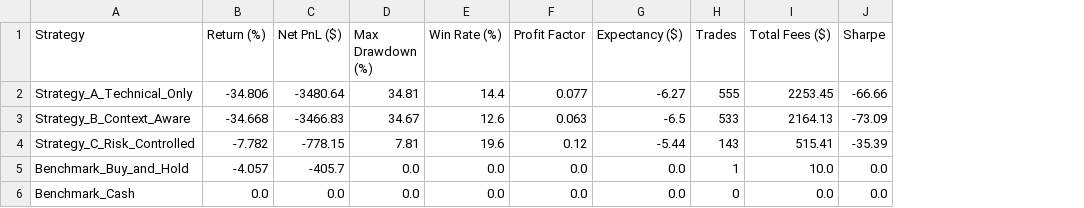
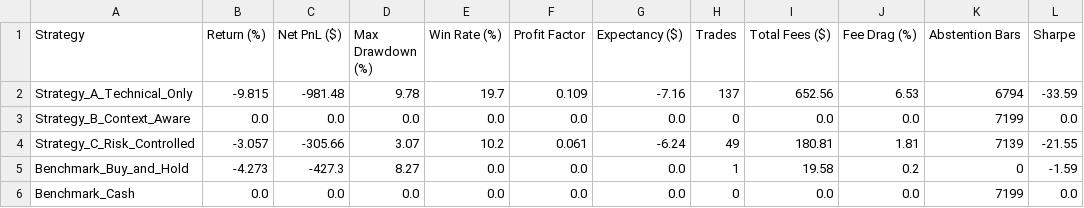
Before and after one commit to selimoyan2/coin-behavior-engine, a CSV file: research_outputs/strategy_comparison.csv, drawn as a sheet; addresses are those after the commit; the diff names each change by its address in the sheet, - before the commit and + after, or states it on an @@ line.

Commit message:
feat(research): implement research integrity corrections, HTF strategy benchmark and counterfactuals (Sprint 11.04)

```diff
--- a/research_outputs/strategy_comparison.csv
+++ b/research_outputs/strategy_comparison.csv
+column J (Fee Drag (%)), rows 2-6: 6.53 | 0.0 | 1.81 | 0.2 | 0.0
+column K (Abstention Bars), rows 2-6: 6794 | 7199 | 7139 | 0 | 7199
-B2 (Return (%)): -34.806
+B2 (Return (%)): -9.815
-C2 (Net PnL ($)): -3480.64
+C2 (Net PnL ($)): -981.48
-D2 (Max Drawdown (%)): 34.81
+D2 (Max Drawdown (%)): 9.78
-E2 (Win Rate (%)): 14.4
+E2 (Win Rate (%)): 19.7
-F2 (Profit Factor): 0.077
+F2 (Profit Factor): 0.109
-G2 (Expectancy ($)): -6.27
+G2 (Expectancy ($)): -7.16
-H2 (Trades): 555
+H2 (Trades): 137
-I2 (Total Fees ($)): 2253.45
+I2 (Total Fees ($)): 652.56
-L2 (Sharpe): -66.66
+L2 (Sharpe): -33.59
-B3 (Return (%)): -34.668
+B3 (Return (%)): 0.0
-C3 (Net PnL ($)): -3466.83
+C3 (Net PnL ($)): 0.0
-D3 (Max Drawdown (%)): 34.67
+D3 (Max Drawdown (%)): 0.0
-E3 (Win Rate (%)): 12.6
+E3 (Win Rate (%)): 0.0
-F3 (Profit Factor): 0.063
+F3 (Profit Factor): 0.0
-G3 (Expectancy ($)): -6.5
+G3 (Expectancy ($)): 0.0
-H3 (Trades): 533
+H3 (Trades): 0
-I3 (Total Fees ($)): 2164.13
+I3 (Total Fees ($)): 0.0
-L3 (Sharpe): -73.09
+L3 (Sharpe): 0.0
-B4 (Return (%)): -7.782
+B4 (Return (%)): -3.057
-C4 (Net PnL ($)): -778.15
+C4 (Net PnL ($)): -305.66
-D4 (Max Drawdown (%)): 7.81
+D4 (Max Drawdown (%)): 3.07
-E4 (Win Rate (%)): 19.6
+E4 (Win Rate (%)): 10.2
-F4 (Profit Factor): 0.12
+F4 (Profit Factor): 0.061
-G4 (Expectancy ($)): -5.44
+G4 (Expectancy ($)): -6.24
-H4 (Trades): 143
+H4 (Trades): 49
-I4 (Total Fees ($)): 515.41
+I4 (Total Fees ($)): 180.81
-L4 (Sharpe): -35.39
+L4 (Sharpe): -21.55
-B5 (Return (%)): -4.057
+B5 (Return (%)): -4.273
-C5 (Net PnL ($)): -405.7
+C5 (Net PnL ($)): -427.3
-D5 (Max Drawdown (%)): 0.0
+D5 (Max Drawdown (%)): 8.27
-I5 (Total Fees ($)): 10.0
+I5 (Total Fees ($)): 19.58
-L5 (Sharpe): 0.0
+L5 (Sharpe): -1.59
```
Also changed, not shown: research_outputs/event_timeline.csv, 26 other files.
